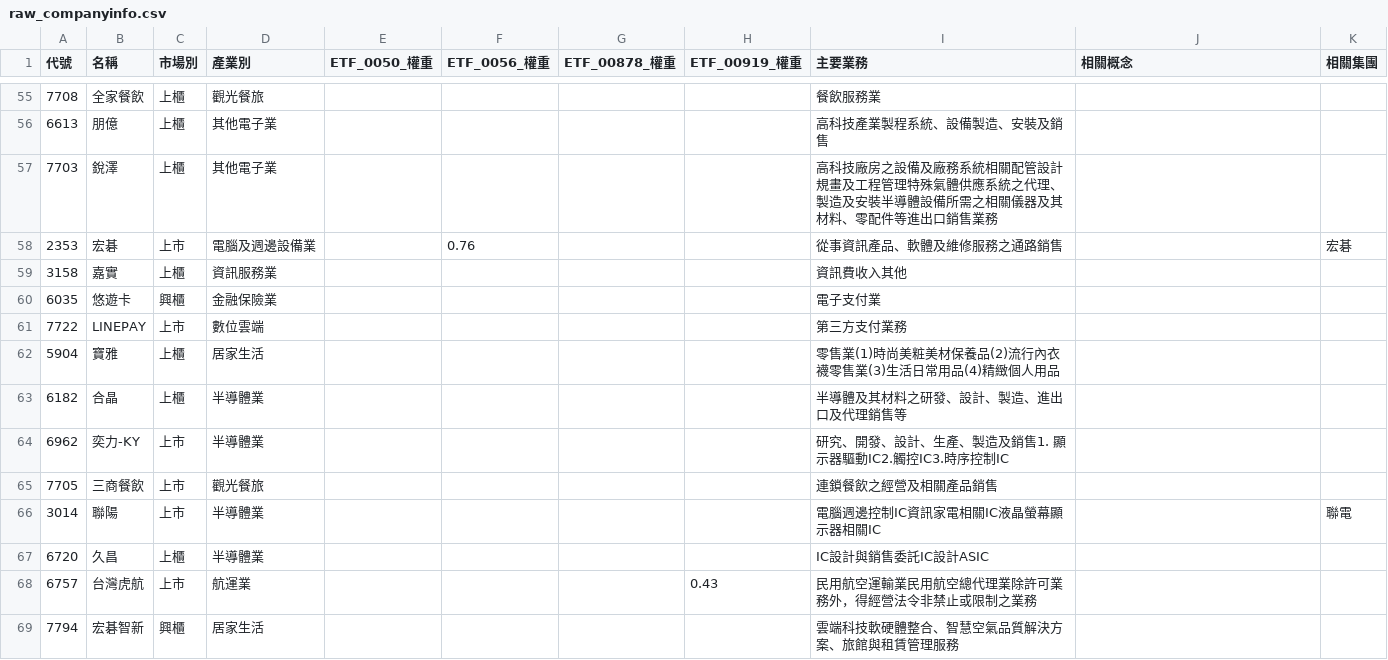
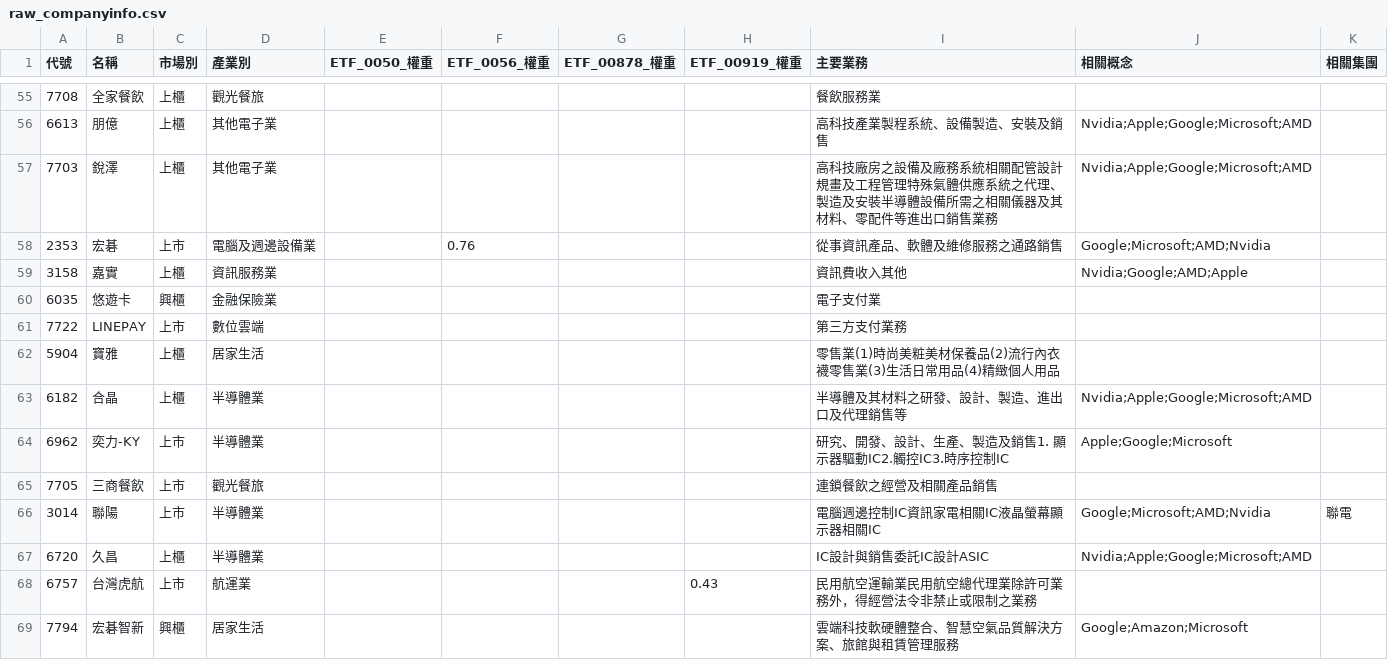
Before and after one commit to wenchiehlee-investment/Python-Actions.GoodInfo.CompanyInfo, a CSV file: raw_companyinfo.csv, drawn as a sheet; only a part is shown, gaps mark what is left out; the diff covers the shown part only.

```diff
--- a/raw_companyinfo.csv
+++ b/raw_companyinfo.csv
@@ -55,6 +55,6 @@
 7708,全家餐飲,上櫃,觀光餐旅,,,,,餐飲服務業,,
-6613,朋億,上櫃,其他電子業,,,,,高科技產業製程系統、設備製造、安裝及銷售,,
-7703,銳澤,上櫃,其他電子業,,,,,高科技廠房之設備及廠務系統相關配管設計規畫及工程管理特殊氣體供應系統之代理、製造及安裝半導體設備所需之相關儀器及其材料、零配件等進出口銷售業務,,
-2353,宏碁,上市,電腦及週邊設備業,,0.76,,,從事資訊產品、軟體及維修服務之通路銷售,,宏碁
-3158,嘉實,上櫃,資訊服務業,,,,,資訊費收入其他,,
+6613,朋億,上櫃,其他電子業,,,,,高科技產業製程系統、設備製造、安裝及銷售,Nvidia;Apple;Google;Microsoft;AMD,
+7703,銳澤,上櫃,其他電子業,,,,,高科技廠房之設備及廠務系統相關配管設計規畫及工程管理特殊氣體供應系統之代理、製造及安裝半導體設備所需之相關儀器及其材料、零配件等進出口銷售業務,Nvidia;Apple;Google;Microsoft;AMD,
+2353,宏碁,上市,電腦及週邊設備業,,0.76,,,從事資訊產品、軟體及維修服務之通路銷售,Google;Microsoft;AMD;Nvidia,
+3158,嘉實,上櫃,資訊服務業,,,,,資訊費收入其他,Nvidia;Google;AMD;Apple,
 6035,悠遊卡,興櫃,金融保險業,,,,,電子支付業,,
@@ -62,8 +62,8 @@
 5904,寶雅,上櫃,居家生活,,,,,零售業(1)時尚美粧美材保養品(2)流行內衣襪零售業(3)生活日常用品(4)精緻個人用品,,
-6182,合晶,上櫃,半導體業,,,,,半導體及其材料之研發、設計、製造、進出口及代理銷售等,,
-6962,奕力-KY,上市,半導體業,,,,,研究、開發、設計、生產、製造及銷售1. 顯示器驅動IC2.觸控IC3.時序控制IC,,
+6182,合晶,上櫃,半導體業,,,,,半導體及其材料之研發、設計、製造、進出口及代理銷售等,Nvidia;Apple;Google;Microsoft;AMD,
+6962,奕力-KY,上市,半導體業,,,,,研究、開發、設計、生產、製造及銷售1. 顯示器驅動IC2.觸控IC3.時序控制IC,Apple;Google;Microsoft,
 7705,三商餐飲,上市,觀光餐旅,,,,,連鎖餐飲之經營及相關產品銷售,,
-3014,聯陽,上市,半導體業,,,,,電腦週邊控制IC資訊家電相關IC液晶螢幕顯示器相關IC,,聯電
-6720,久昌,上櫃,半導體業,,,,,IC設計與銷售委託IC設計ASIC,,
+3014,聯陽,上市,半導體業,,,,,電腦週邊控制IC資訊家電相關IC液晶螢幕顯示器相關IC,Google;Microsoft;AMD;Nvidia,聯電
+6720,久昌,上櫃,半導體業,,,,,IC設計與銷售委託IC設計ASIC,Nvidia;Apple;Google;Microsoft;AMD,
 6757,台灣虎航,上市,航運業,,,,0.43,民用航空運輸業民用航空總代理業除許可業務外，得經營法令非禁止或限制之業務,,
-7794,宏碁智新,興櫃,居家生活,,,,,雲端科技軟硬體整合、智慧空氣品質解決方案、旅館與租賃管理服務,,
+7794,宏碁智新,興櫃,居家生活,,,,,雲端科技軟硬體整合、智慧空氣品質解決方案、旅館與租賃管理服務,Google;Amazon;Microsoft,
```
Also changed, not shown: 77 edited cells elsewhere in this file.
